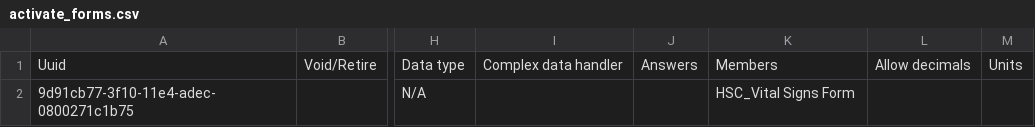
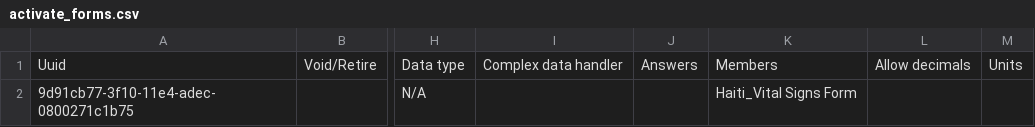
Before and after one commit to CRUDEM/openmrs-config-hsc, a CSV file: configuration/concepts/activate_forms.csv, drawn as a sheet; only a part is shown, gaps mark what is left out; the diff names each change by its address in the sheet, - before the commit and + after, or states it on an @@ line.

Commit message:
HSC-18: Move concepts to parent distro

```diff
--- a/configuration/concepts/activate_forms.csv
+++ b/configuration/concepts/activate_forms.csv
-K2: HSC_Vital Signs Form
+K2: Haiti_Vital Signs Form
```
Also changed, not shown: 2 other files.
